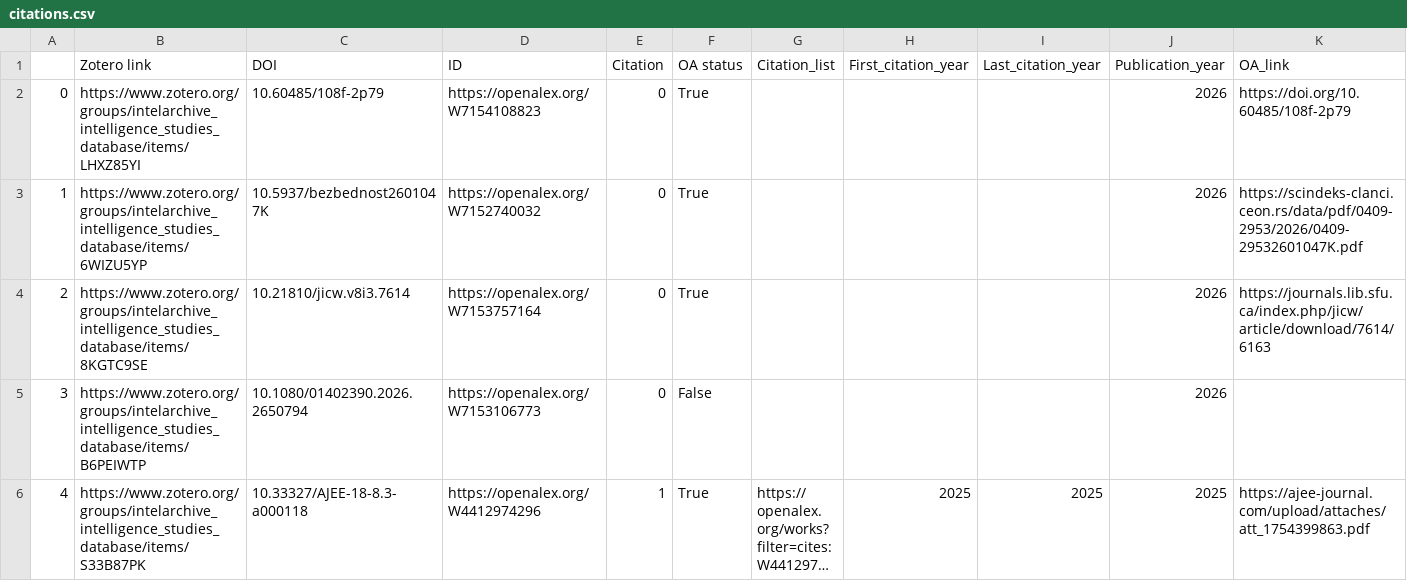
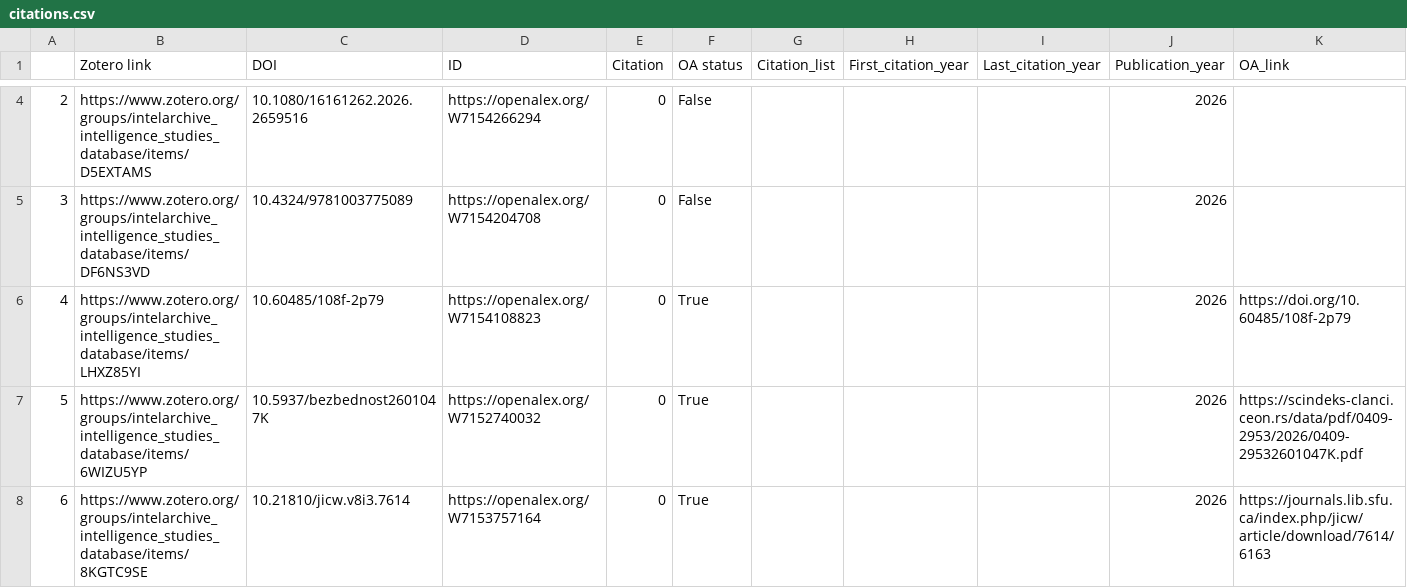
Before and after one commit to yusufaliozkan/clone-zotero-intelligence-bibliography, a CSV file: citations.csv, drawn as a sheet; only a part is shown, gaps mark what is left out; the shorter side is filled out with more unchanged rows; long unchanged cells end in …; addresses are those after the commit; rows hold the shown columns only; the diff covers the shown part only; the diff names each change by its address in the sheet, - before the commit and + after, or states it on an @@ line.

Commit message:
Update Zotero data

```diff
--- a/citations.csv
+++ b/citations.csv
+row 4: 2 | https://www.zotero.org/groups/intelarchive_intelligence_studies_database/items/D5EXTAMS | 10.1080/16161262.2026.2659516 | https://openalex.org/W7154266294 | 0 | False |  |  |  | 2026
+row 5: 3 | https://www.zotero.org/groups/intelarchive_intelligence_studies_database/items/DF6NS3VD | 10.4324/9781003775089 | https://openalex.org/W7154204708 | 0 | False |  |  |  | 2026
@@ column A renumbered from row 6 down @@
```
Also changed, not shown: 2 added rows and 13 edited cells elsewhere in this file, org.csv.
